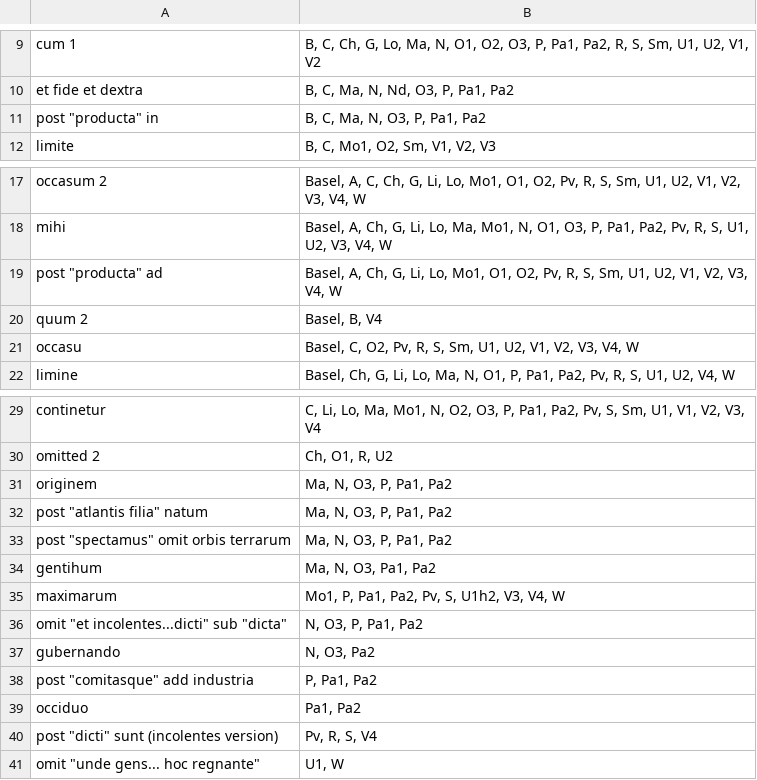
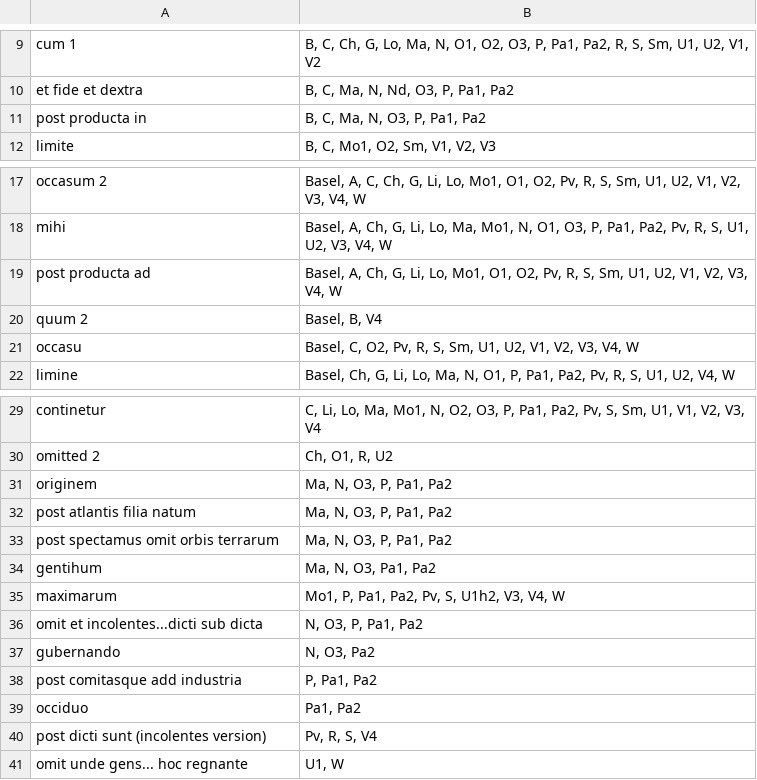
Before and after one commit to f73chen/University-Projects, a CSV file: Misc/Manuscript Exercise/data_filtered.csv, drawn as a sheet; only a part is shown, gaps mark what is left out; the diff names each change by its address in the sheet, - before the commit and + after, or states it on an @@ line.

```diff
--- a/Misc/Manuscript Exercise/data_filtered.csv
+++ b/Misc/Manuscript Exercise/data_filtered.csv
-A11: post "producta" in
+A11: post producta in
-A19: post "producta" ad
+A19: post producta ad
-A32: post "atlantis filia" natum
+A32: post atlantis filia natum
-A33: post "spectamus" omit orbis terrarum
+A33: post spectamus omit orbis terrarum
-A36: omit "et incolentes...dicti" sub "dicta"
+A36: omit et incolentes...dicti sub dicta
-A38: post "comitasque" add industria
+A38: post comitasque add industria
-A40: post "dicti" sunt (incolentes version)
+A40: post dicti sunt (incolentes version)
-A41: omit "unde gens... hoc regnante"
+A41: omit unde gens... hoc regnante
```
Also changed, not shown: Misc/Manuscript Exercise/data.csv, 1 other file.
